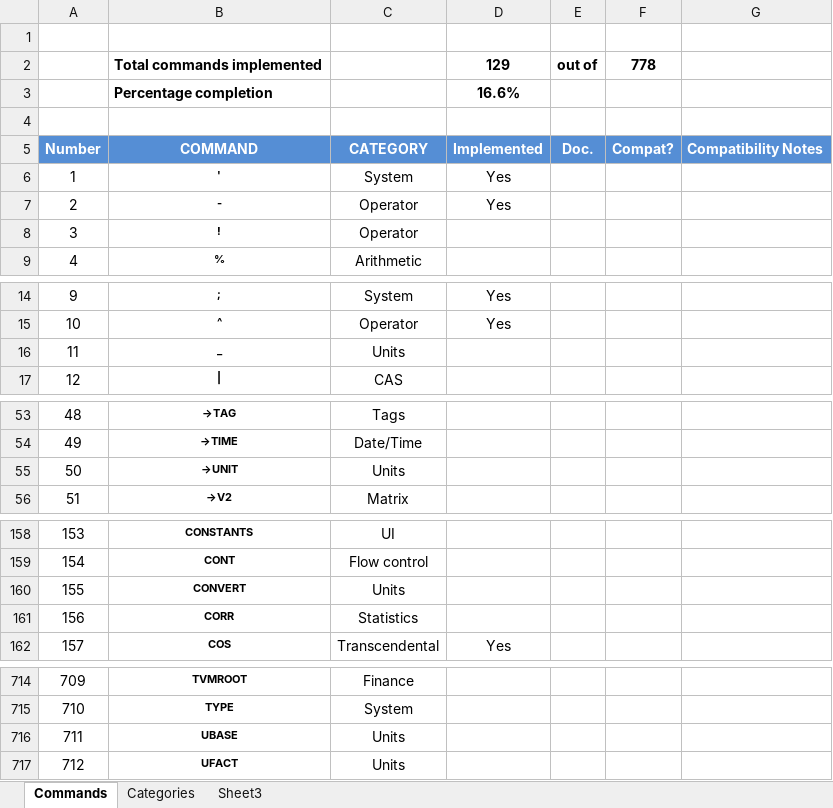
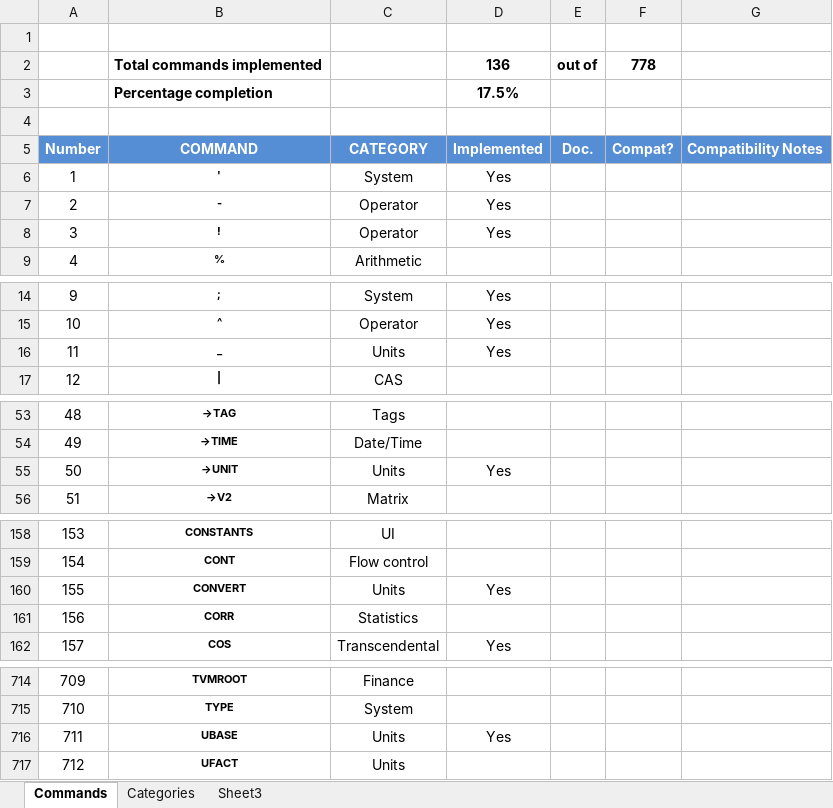
Before and after one commit to c3d/db48x-from-newrpl, an Excel workbook: newrpl/docs/newRPL Command Database.xlsx, sheet Commands, drawn as a sheet; only a part is shown, gaps mark what is left out; values as stored, in another font and other column widths than the file's, no borders; conditional formats not drawn; the diff covers the shown part only; the diff names each change by its address in the sheet, - before the commit and + after, or states it on an @@ line.

```diff
--- a/newrpl/docs/newRPL Command Database.xlsx (sheet Commands)
+++ b/newrpl/docs/newRPL Command Database.xlsx (sheet Commands)
-D2: 129
+D2: 136
-D3: 16.6%
+D3: 17.5%
-D8: (empty)
+D8: Yes
-D16: (empty)
+D16: Yes
-D55: (empty)
+D55: Yes
-D160: (empty)
+D160: Yes
-D716: (empty)
+D716: Yes
```
Also changed, not shown: 2 edited cells elsewhere in this sheet, 3 other files.
